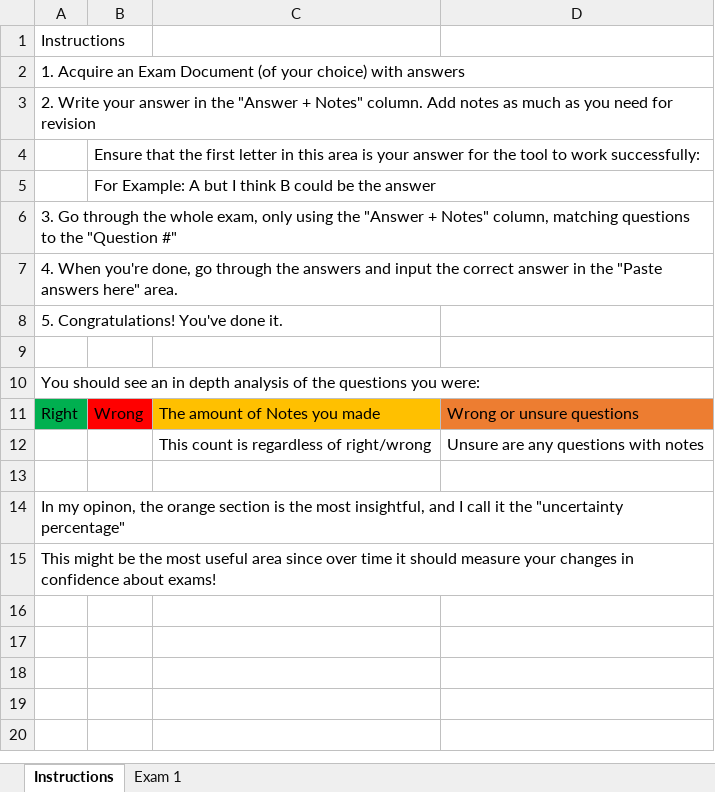
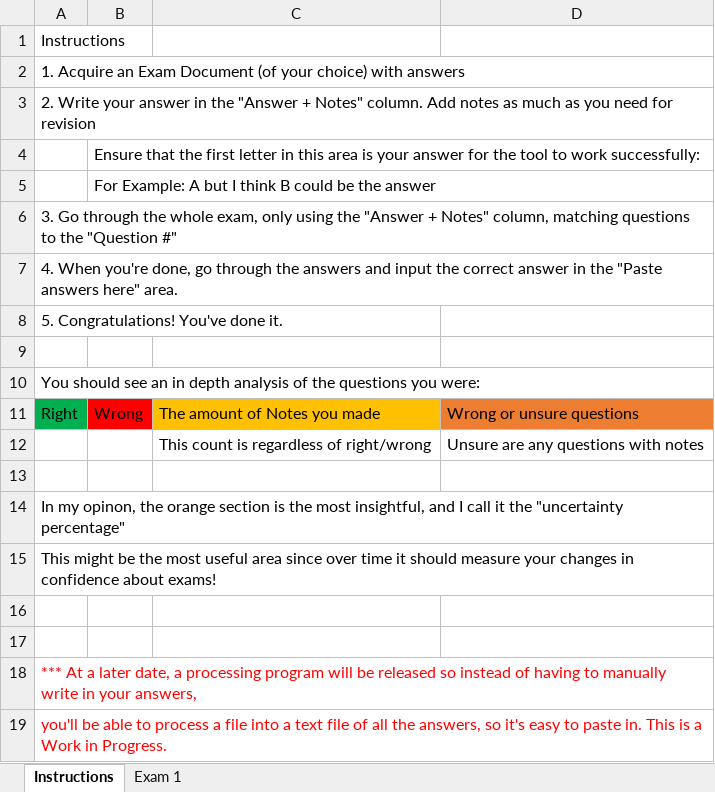
Before and after one commit to AlunStokes/turnerfentondecanode, an Excel workbook: public/DecaExam.xlsx, sheet Instructions, drawn as a sheet; values as stored, in another font and other column widths than the file's, no borders; the diff names each change by its address in the sheet, - before the commit and + after, or states it on an @@ line.

Commit message:
Later date changes

```diff
--- a/public/DecaExam.xlsx (sheet Instructions)
+++ b/public/DecaExam.xlsx (sheet Instructions)
+row 16: (empty)
+row 17: (empty)
+row 18: *** At a later date, a processing program will be released so instead of having to manually write in your answers,
+row 19: you'll be able to process a file into a text file of all the answers, so it's easy to paste in. This is a Work in Progress.
```
